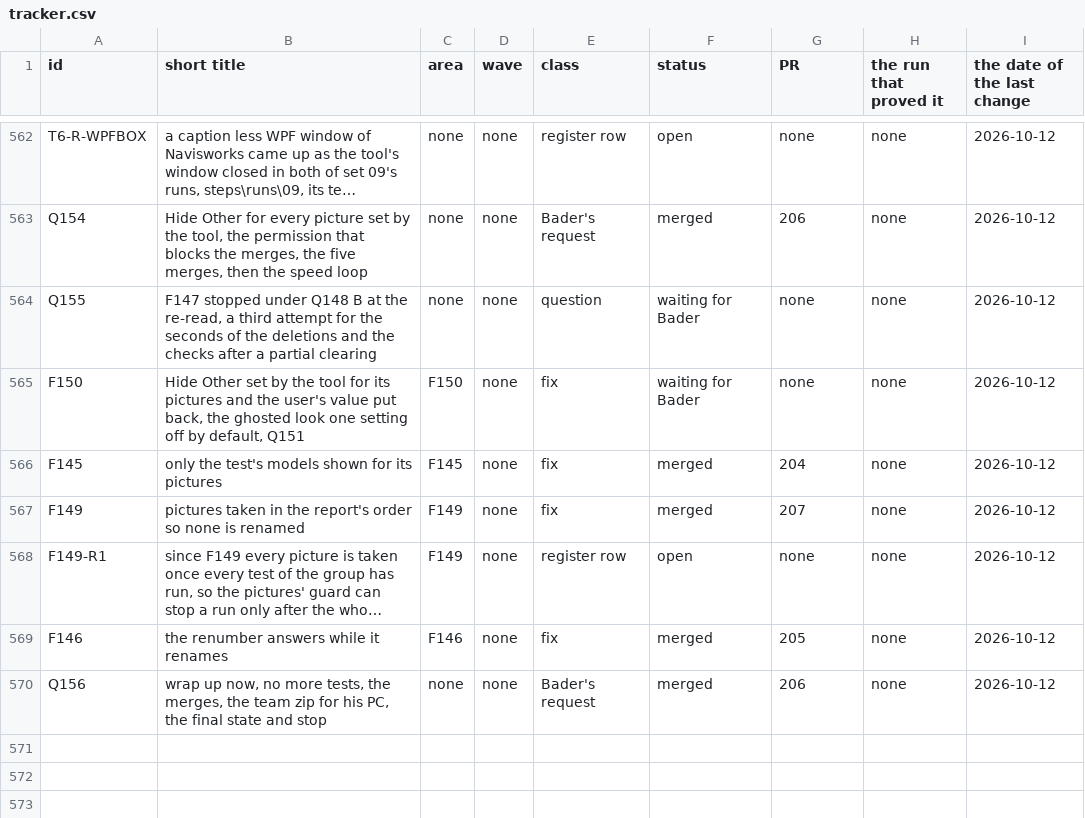
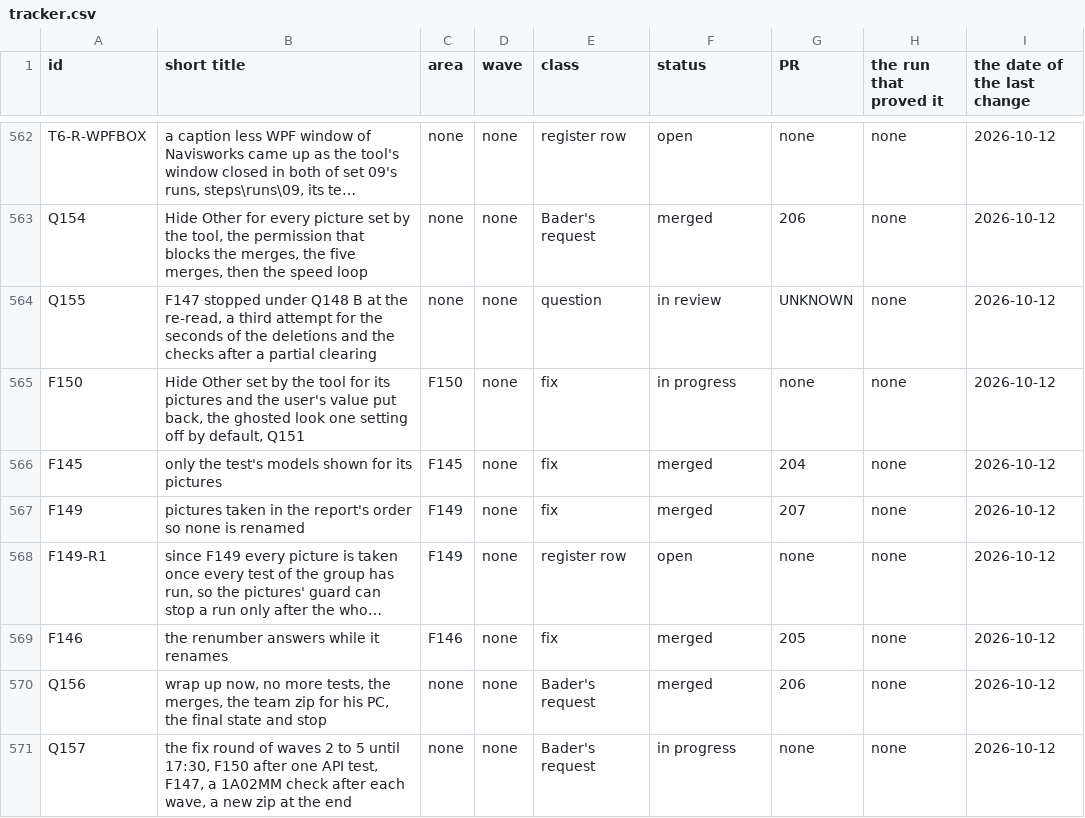
Before and after one commit to baderrahal/PAR_NWC-Federator-V2, a CSV file: steps/tracker.csv, drawn as a sheet; only a part is shown, gaps mark what is left out; long unchanged cells end in …; the diff names each change by its address in the sheet, - before the commit and + after, or states it on an @@ line.

Commit message:
Records: Bader's fix round of 12 Oct as item 157, Q155 answered, F150 in progress, STATE OPEN

```diff
--- a/steps/tracker.csv
+++ b/steps/tracker.csv
-F564 (status): waiting for Bader
+F564 (status): in review
-G564 (PR): none
+G564 (PR): UNKNOWN
-F565 (status): waiting for Bader
+F565 (status): in progress
+row 571: Q157 | the fix round of waves 2 to 5 until 17:30, F150 after one API test, F147, a 1A02MM check after each wave, a new zip at the end | none | none | Bader's request | in progress | none | none | 2026-10-12
```
Also changed, not shown: 3 other files.
